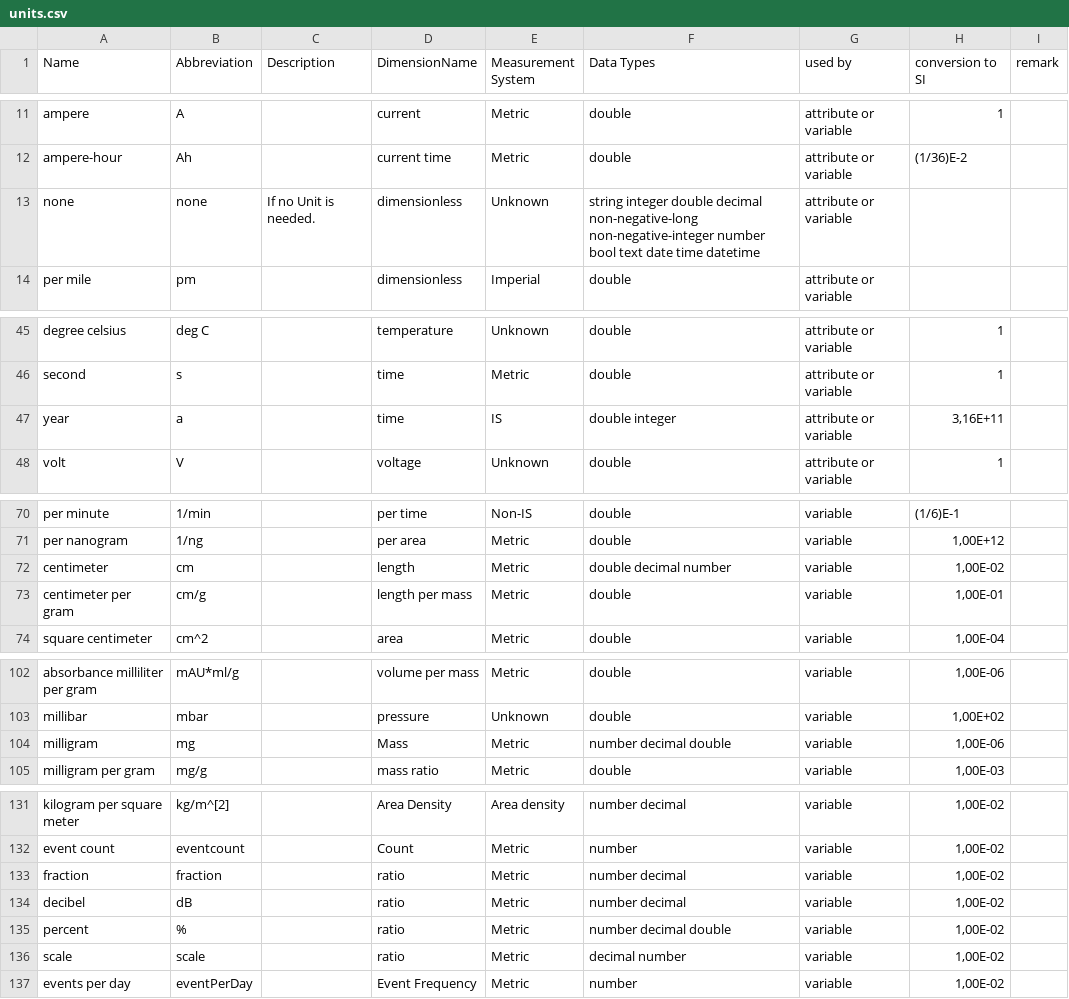
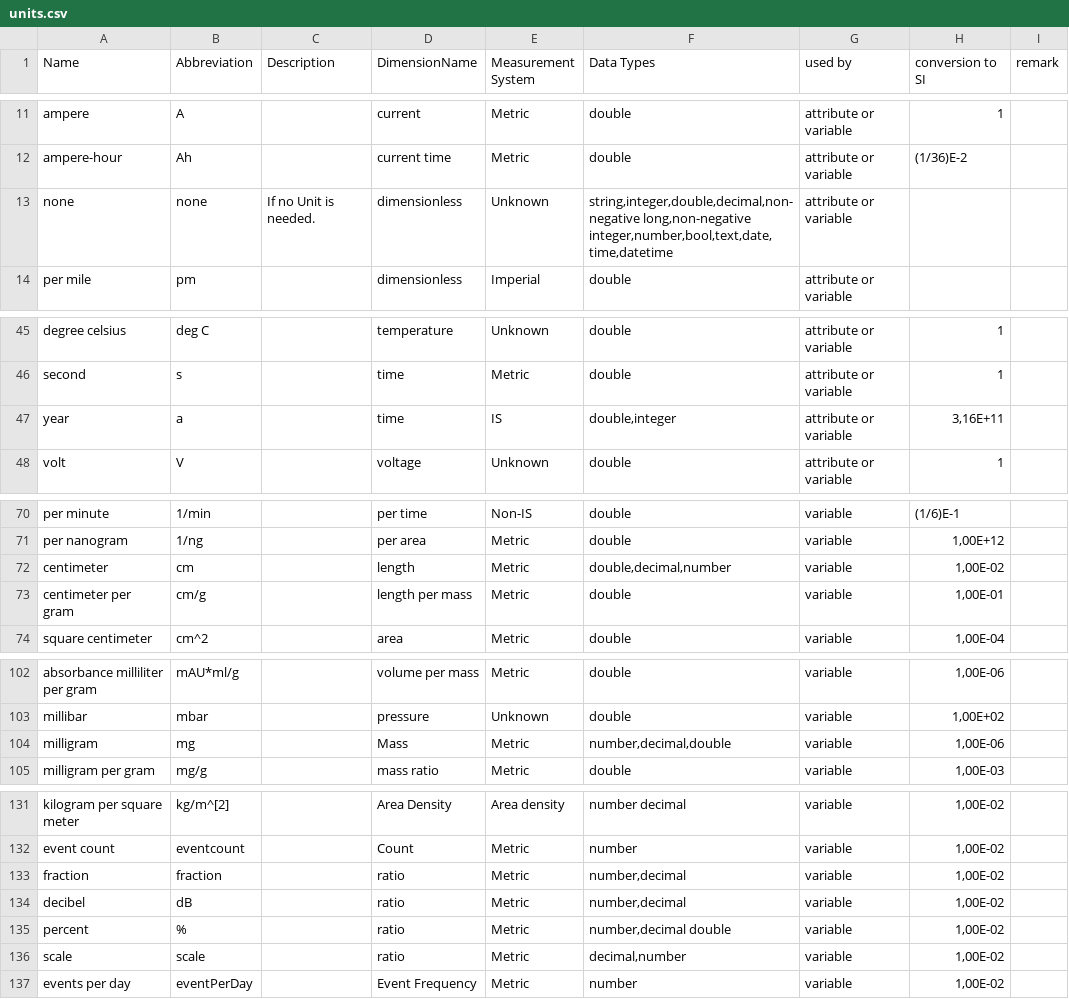
Before and after one commit to BEXIS2/Workspace, a CSV file: Modules/RPM/units.csv, drawn as a sheet; only a part is shown, gaps mark what is left out; the diff covers the shown part only.

Commit message:
Update units.csv
changed the seperator for datatypes from " " to ","

```diff
--- a/Modules/RPM/units.csv
+++ b/Modules/RPM/units.csv
@@ -12,3 +12,3 @@ ampere;A;;current;Metric;double;attribute or variable;1;
 ampere-hour;Ah;;current time;Metric;double;attribute or variable;(1/36)E-2;
-none;none;If no Unit is needed.;dimensionless;Unknown;string integer double decimal non-negative-long non-negative-integer number bool text date time datetime ;attribute or variable;;
+none;none;If no Unit is needed.;dimensionless;Unknown;string,integer,double,decimal,non-negative long,non-negative integer,number,bool,text,date,time,datetime;attribute or variable;;
 per mile;pm;;dimensionless;Imperial;double;attribute or variable;;
@@ -46,3 +46,3 @@ degree celsius;deg C;;temperature;Unknown;double;attribute or variable;1;
 second;s;;time;Metric;double;attribute or variable;1;
-year;a;;time;IS;double integer;attribute or variable;3,16E+11;
+year;a;;time;IS;double,integer;attribute or variable;3,16E+11;
 volt;V;;voltage;Unknown;double;attribute or variable;1;
@@ -71,3 +71,3 @@ per minute;1/min;;per time;Non-IS;double;variable;(1/6)E-1;
 per nanogram;1/ng;;per area;Metric;double;variable;1,00E+12;
-centimeter;cm;;length;Metric;double decimal number;variable;1,00E-02;
+centimeter;cm;;length;Metric;double,decimal,number;variable;1,00E-02;
 centimeter per gram;cm/g;;length per mass;Metric;double;variable;1,00E-01;
@@ -103,3 +103,3 @@ absorbance milliliter per gram;mAU*ml/g;;volume per mass;Metric;double;variable;
 millibar;mbar;;pressure;Unknown;double;variable;1,00E+02;
-milligram;mg;;Mass;Metric;number decimal double;variable;1,00E-06;
+milligram;mg;;Mass;Metric;number,decimal,double;variable;1,00E-06;
 milligram per gram;mg/g;;mass ratio;Metric;double;variable;1,00E-03;
@@ -132,6 +132,6 @@ kilogram per square meter;kg/m^[2];;Area Density;Area density;number decimal;var
 event count;eventcount;;Count;Metric;number;variable;1,00E-02;
-fraction;fraction;;ratio;Metric;number decimal;variable;1,00E-02;
-decibel;dB;;ratio;Metric;number decimal;variable;1,00E-02;
-percent;%;;ratio;Metric;number decimal double;variable;1,00E-02;
-scale;scale;;ratio;Metric;decimal number;variable;1,00E-02;
+fraction;fraction;;ratio;Metric;number,decimal;variable;1,00E-02;
+decibel;dB;;ratio;Metric;number,decimal;variable;1,00E-02;
+percent;%;;ratio;Metric;number,decimal double;variable;1,00E-02;
+scale;scale;;ratio;Metric;decimal,number;variable;1,00E-02;
 events per day;eventPerDay;;Event Frequency;Metric;number;variable;1,00E-02;
```
Also changed, not shown: 2 edited cells elsewhere in this file.
